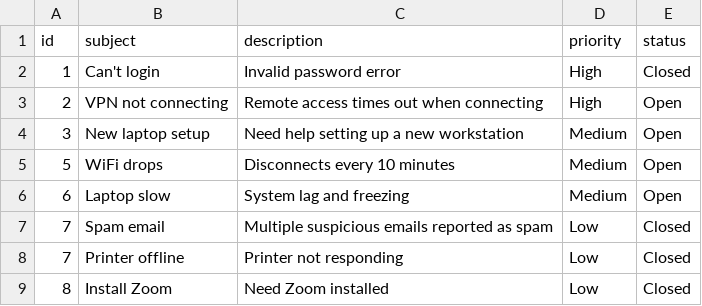
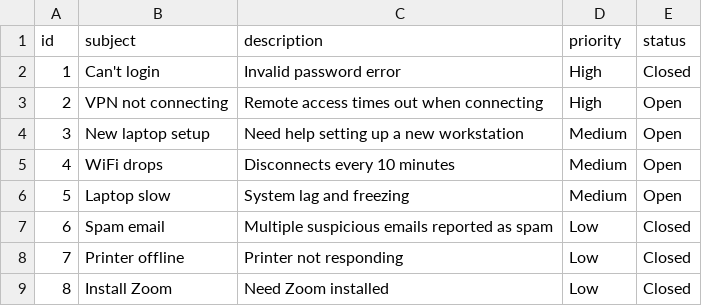
Before and after one commit to caidensm07/It-ticket-analyzer, a CSV file: tickets.csv, drawn as a sheet.

Commit message:
Reorder ticket entries in tickets.csv

```diff
--- a/tickets.csv
+++ b/tickets.csv
@@ -4,5 +4,5 @@ id,subject,description,priority,status
 3,New laptop setup,Need help setting up a new workstation,Medium,Open
-5,WiFi drops,Disconnects every 10 minutes,Medium,Open
-6,Laptop slow,System lag and freezing,Medium,Open
-7,Spam email,Multiple suspicious emails reported as spam,Low,Closed
+4,WiFi drops,Disconnects every 10 minutes,Medium,Open
+5,Laptop slow,System lag and freezing,Medium,Open
+6,Spam email,Multiple suspicious emails reported as spam,Low,Closed
 7,Printer offline,Printer not responding,Low,Closed
```
